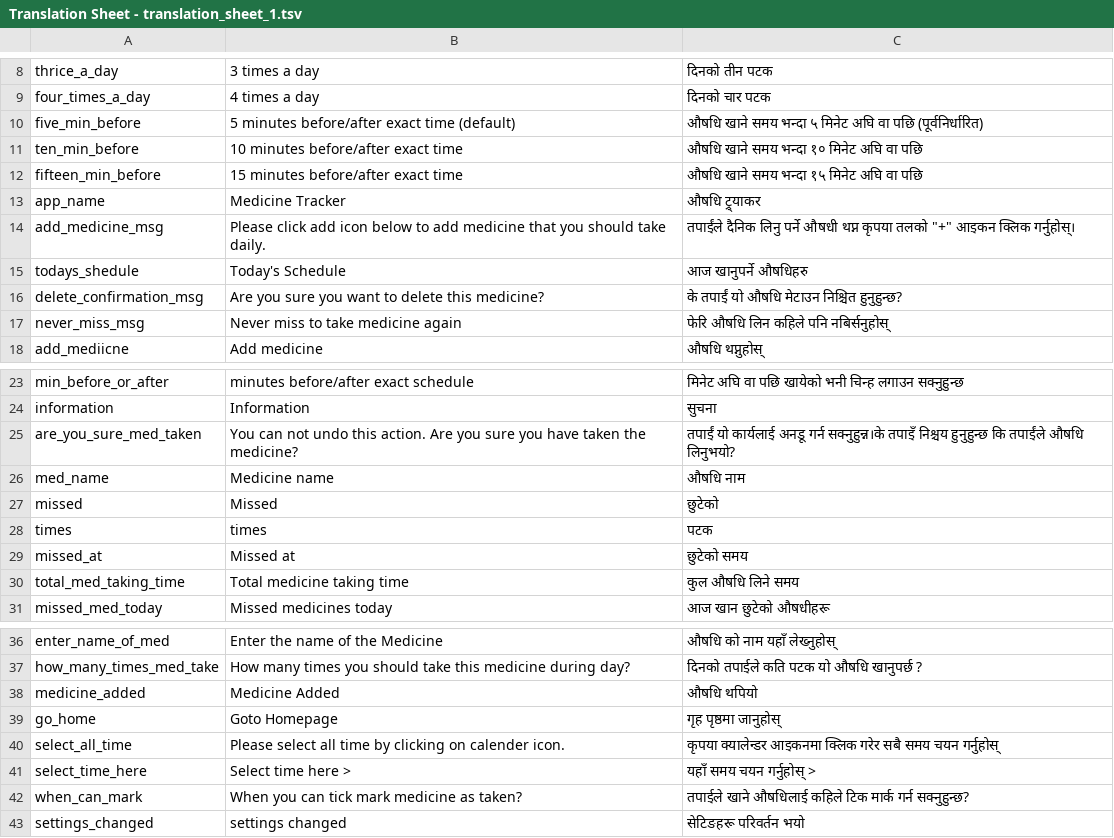
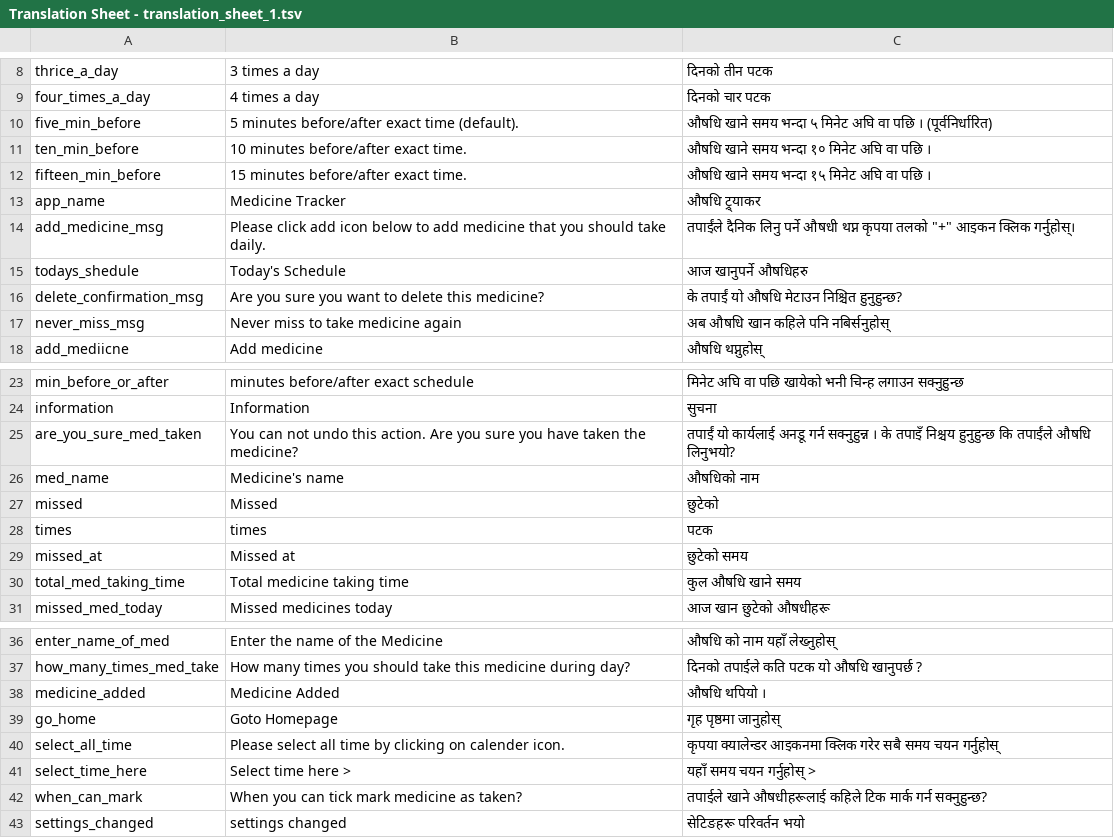
Before and after one commit to sandesh-z/medicine_tracker, a TSV file: gen/tsv_files/Translation Sheet - translation_sheet_1.tsv, drawn as a sheet; only a part is shown, gaps mark what is left out.

Commit message:
grammer mistake in translation fixed

```diff
--- a/gen/tsv_files/Translation Sheet - translation_sheet_1.tsv
+++ b/gen/tsv_files/Translation Sheet - translation_sheet_1.tsv
@@ -9,5 +9,5 @@ thrice_a_day	3 times a day	दिनको तीन पटक
 four_times_a_day	4 times a day	दिनको चार पटक
-five_min_before	5 minutes before/after exact time (default)	औषधि खाने समय भन्दा ५ मिनेट अघि वा पछि  (पूर्वनिर्धारित)
-ten_min_before	10 minutes before/after exact time	औषधि खाने समय भन्दा १० मिनेट अघि वा पछि
-fifteen_min_before	15 minutes before/after exact time	औषधि खाने समय भन्दा १५ मिनेट अघि वा पछि
+five_min_before	5 minutes before/after exact time (default).	औषधि खाने समय भन्दा ५ मिनेट अघि वा पछि । (पूर्वनिर्धारित)
+ten_min_before	10 minutes before/after exact time.	औषधि खाने समय भन्दा १० मिनेट अघि वा पछि ।
+fifteen_min_before	15 minutes before/after exact time. 	औषधि खाने समय भन्दा १५ मिनेट अघि वा पछि ।
 app_name	Medicine Tracker	औषधि ट्र्याकर
@@ -16,3 +16,3 @@ todays_shedule	Today's Schedule	आज खानुपर्ने औषधि
 delete_confirmation_msg	Are you sure you want to delete this medicine?	के तपाईं यो औषधि मेटाउन निश्चित हुनुहुन्छ?
-never_miss_msg	Never miss to take medicine again	फेरि औषधि लिन कहिले पनि नबिर्सनुहोस्
+never_miss_msg	Never miss to take medicine again	अब औषधि खान कहिले पनि नबिर्सनुहोस्
 add_mediicne	Add medicine	औषधि थप्नुहोस्
@@ -24,4 +24,4 @@ min_before_or_after	minutes before/after exact schedule	 मिनेट अघ
 information	Information	सुचना
-are_you_sure_med_taken	You can not undo this action. Are you sure you have taken the medicine?	तपाईं यो कार्यलाई अनडू गर्न सक्नुहुन्न।के तपाइँ निश्चय हुनुहुन्छ कि तपाईंले औषधि लिनुभयो?
-med_name	Medicine name	औषधि नाम
+are_you_sure_med_taken	You can not undo this action. Are you sure you have taken the medicine?	तपाईं यो कार्यलाई अनडू गर्न सक्नुहुन्न । के तपाइँ निश्चय हुनुहुन्छ कि तपाईंले औषधि लिनुभयो?
+med_name	Medicine's name	औषधिको नाम
 missed	Missed	छुटेको
@@ -29,3 +29,3 @@ times	times	पटक
 missed_at	Missed at	छुटेको समय
-total_med_taking_time	Total medicine taking time	कुल औषधि लिने समय
+total_med_taking_time	Total medicine taking time	कुल औषधि खाने समय
 missed_med_today	Missed medicines today	आज खान छुटेको औषधीहरू
@@ -37,3 +37,3 @@ enter_name_of_med	Enter the name of the Medicine	औषधि को नाम
 how_many_times_med_take	How many times you should take this medicine during day?	दिनको तपाईले कति पटक यो औषधि खानुपर्छ ?
-medicine_added	Medicine Added	औषधि थपियो
+medicine_added	Medicine Added	औषधि थपियो ।
 go_home	Goto Homepage	गृह पृष्ठमा जानुहोस्
@@ -41,3 +41,3 @@ select_all_time	Please select all time by clicking on calender icon.	कृप
 select_time_here	Select time here >	यहाँ समय चयन गर्नुहोस् >
-when_can_mark	When you can tick mark medicine as taken?	तपाईले खाने औषधिलाई कहिले टिक मार्क गर्न सक्नुहुन्छ?
+when_can_mark	When you can tick mark medicine as taken?	तपाईले खाने औषधीहरूलाई कहिले टिक मार्क गर्न सक्नुहुन्छ?
 settings_changed	settings changed	सेटिङहरू परिवर्तन भयो
```
